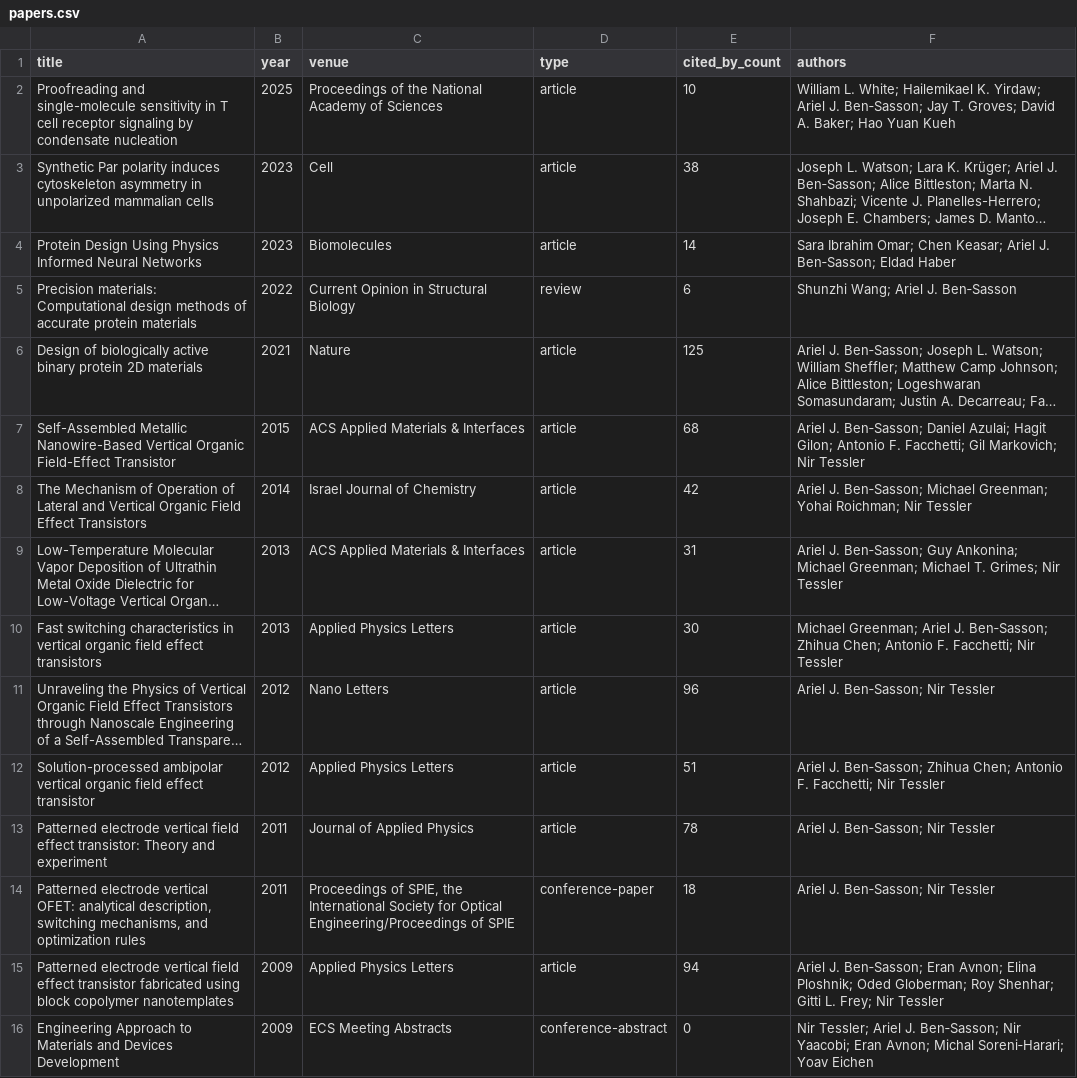
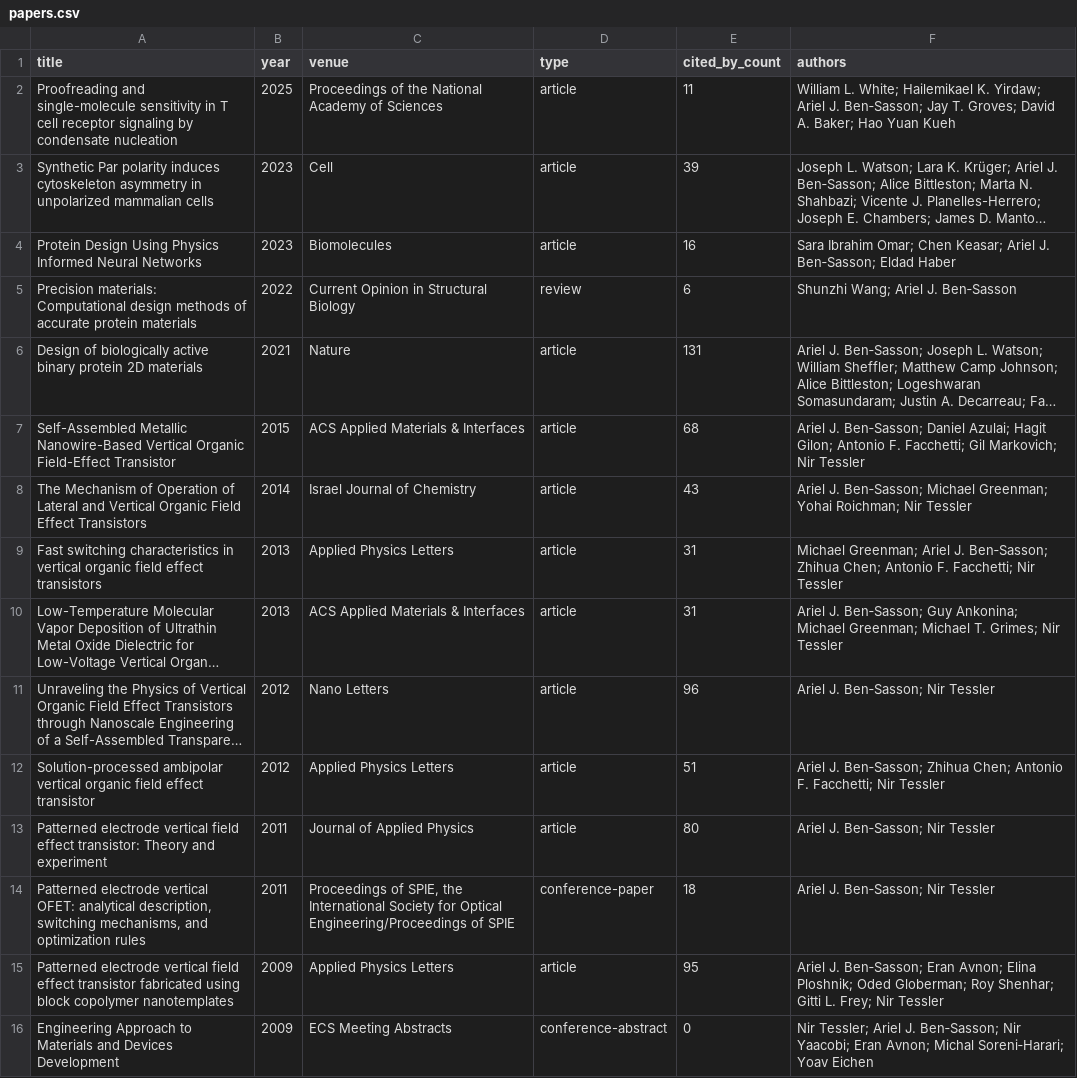
Before and after one commit to Arielbs/BenSassonORCID, a CSV file: papers.csv, drawn as a sheet; long unchanged cells end in …; removed rows and columns are numbered as before the commit, all else as after; the diff names each change by its address in the sheet, - before the commit and + after, or states it on an @@ line.

```diff
--- a/papers.csv
+++ b/papers.csv
-E2 (cited_by_count): 10
+E2 (cited_by_count): 11
-E3 (cited_by_count): 38
+E3 (cited_by_count): 39
-E4 (cited_by_count): 14
+E4 (cited_by_count): 16
-E6 (cited_by_count): 125
+E6 (cited_by_count): 131
-E8 (cited_by_count): 42
+E8 (cited_by_count): 43
+row 9: Fast switching characteristics in vertical organic field effect transistors | 2013 | Applied Physics Letters | article | 31 | Michael Greenman; Ariel J. Ben‐Sasson; Zhihua Chen; Antonio F. Facchetti; Nir Tessler
-row 10: Fast switching characteristics in vertical organic field effect transistors | 2013 | Applied Physics Letters | article | 30 | Michael Greenman; Ariel J. Ben‐Sasson; Zhihua Chen; Antonio F. Facchetti; Nir Tessler
-E13 (cited_by_count): 78
+E13 (cited_by_count): 80
-E15 (cited_by_count): 94
+E15 (cited_by_count): 95
```
Also changed, not shown: 2 other files.
